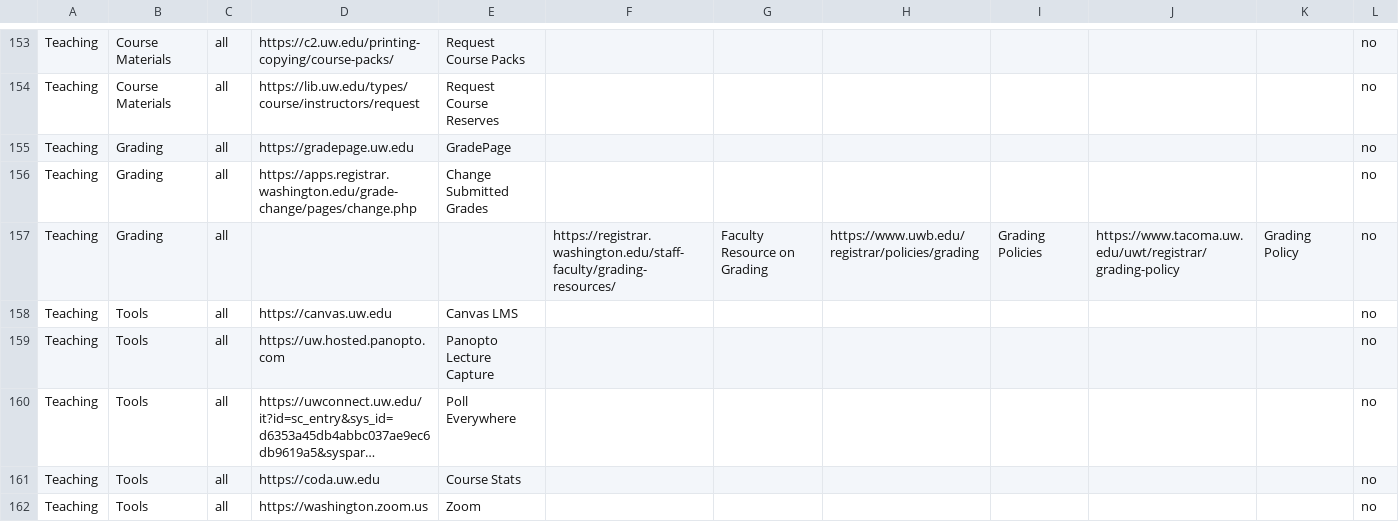
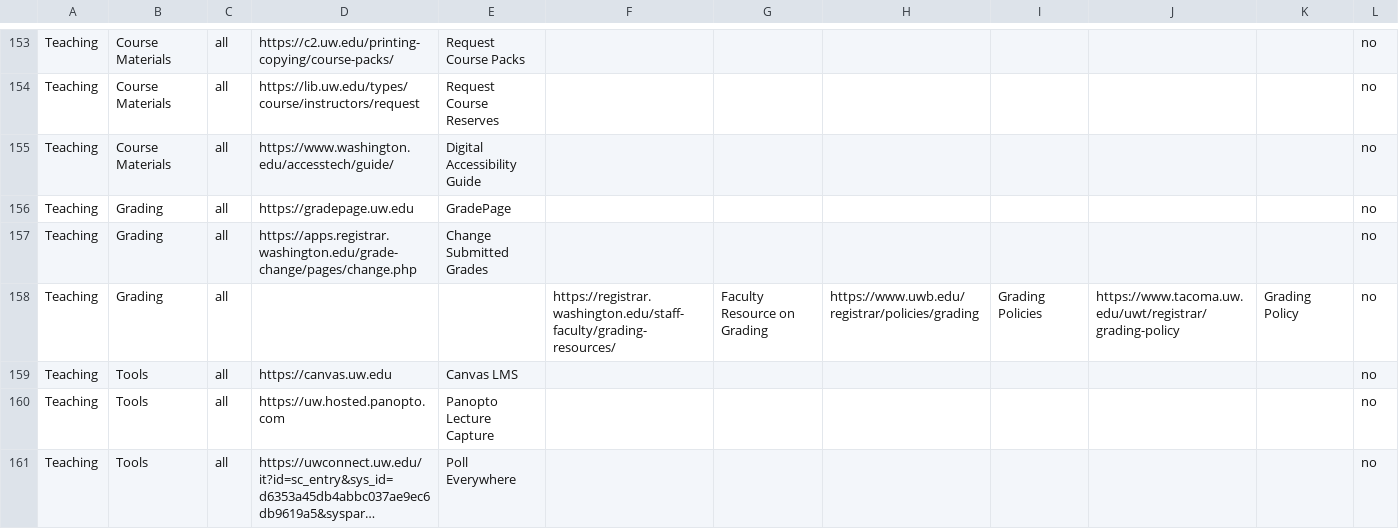
Before and after one commit to uw-it-aca/myuw, a CSV file: myuw/data/resource_link_import.csv, drawn as a sheet; only a part is shown, gaps mark what is left out; the shorter side is filled out with more unchanged rows; long unchanged cells end in ….

Commit message:
Digital Accessibility guide links

```diff
--- a/myuw/data/resource_link_import.csv
+++ b/myuw/data/resource_link_import.csv
@@ -154,2 +154,3 @@ Teaching,Course Materials,all,https://c2.uw.edu/printing-copying/course-packs/,R
 Teaching,Course Materials,all,https://lib.uw.edu/types/course/instructors/request,Request Course Reserves,,,,,,,no
+Teaching,Course Materials,all,https://www.washington.edu/accesstech/guide/,Digital Accessibility Guide,,,,,,,no
 Teaching,Grading,all,https://gradepage.uw.edu,GradePage,,,,,,,no
```
Also changed, not shown: 1 other file.
